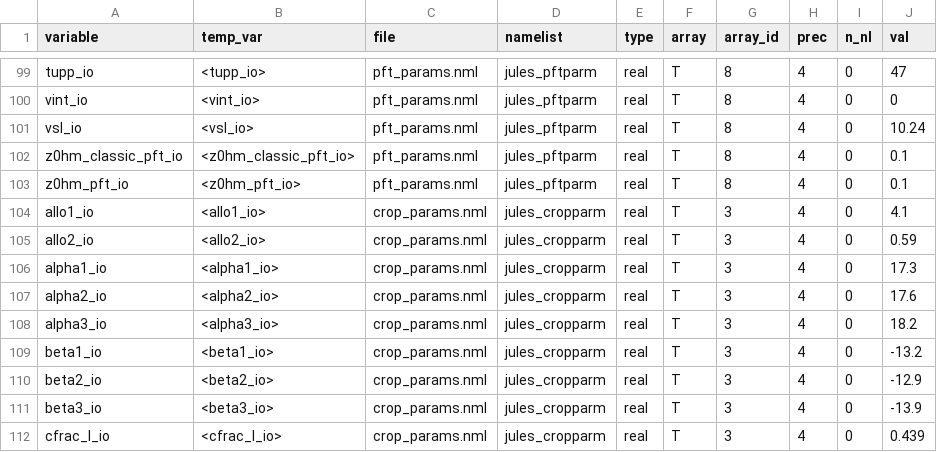
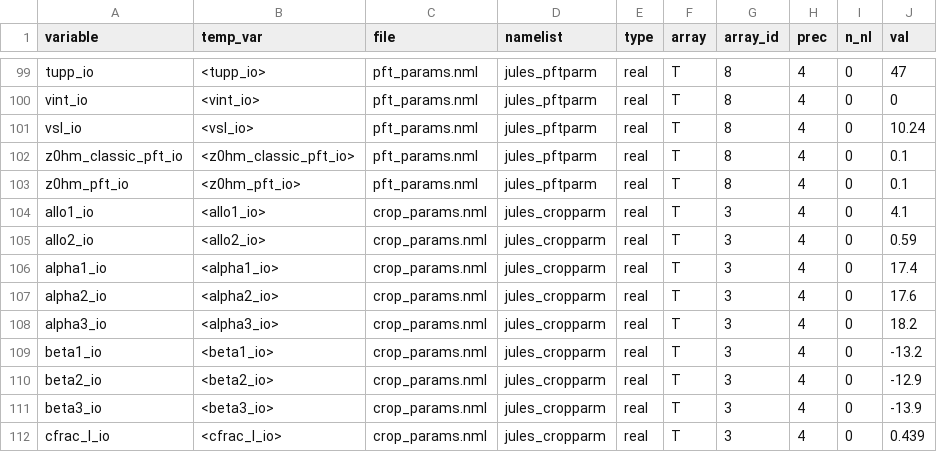
Before and after one commit to acassio11/py-jules, a CSV file: sim_db/crop/meta_CRMZ0001.csv, drawn as a sheet; only a part is shown, gaps mark what is left out.

Commit message:
calib 9

```diff
--- a/sim_db/crop/meta_CRMZ0001.csv
+++ b/sim_db/crop/meta_CRMZ0001.csv
@@ -105,3 +105,3 @@ allo1_io,<allo1_io>,crop_params.nml,jules_cropparm,real,T,3,4,0,4.1
 allo2_io,<allo2_io>,crop_params.nml,jules_cropparm,real,T,3,4,0,0.59
-alpha1_io,<alpha1_io>,crop_params.nml,jules_cropparm,real,T,3,4,0,17.3
+alpha1_io,<alpha1_io>,crop_params.nml,jules_cropparm,real,T,3,4,0,17.4
 alpha2_io,<alpha2_io>,crop_params.nml,jules_cropparm,real,T,3,4,0,17.6
```
